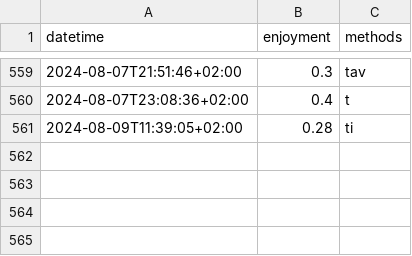
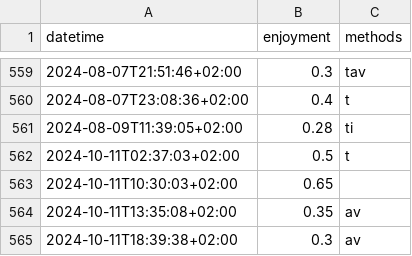
Before and after one commit to niplav/site, a CSV file: data/masturbations.csv, drawn as a sheet; only a part is shown, gaps mark what is left out.

Commit message:
Data, note.

```diff
--- a/data/masturbations.csv
+++ b/data/masturbations.csv
@@ -561 +561,5 @@ datetime,enjoyment,methods
 2024-08-09T11:39:05+02:00,0.28,ti
+2024-10-11T02:37:03+02:00,0.5,t
+2024-10-11T10:30:03+02:00,0.65,
+2024-10-11T13:35:08+02:00,0.35,av
+2024-10-11T18:39:38+02:00,0.3,av
```
Also changed, not shown: data/meditations.csv, data/mental.csv, 6 other files.
